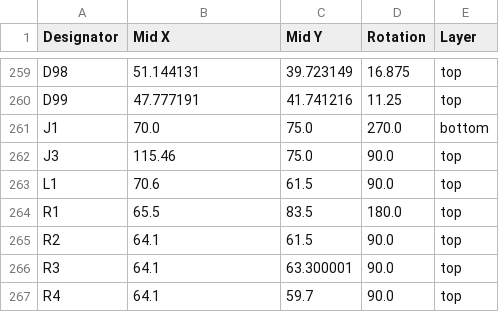
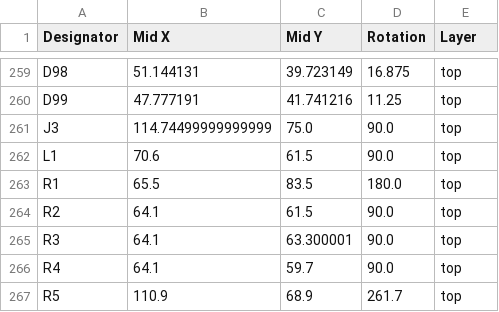
Before and after one commit to revk/ESP32-LED, a CSV file: PCB/Coaster2/production/positions.csv, drawn as a sheet; only a part is shown, gaps mark what is left out; the shorter side is filled out with more unchanged rows.

```diff
--- a/PCB/Coaster2/production/positions.csv
+++ b/PCB/Coaster2/production/positions.csv
@@ -260,4 +260,3 @@ D98,51.144131,39.723149,16.875,top
 D99,47.777191,41.741216,11.25,top
-J1,70.0,75.0,270.0,bottom
-J3,115.46,75.0,90.0,top
+J3,114.74499999999999,75.0,90.0,top
 L1,70.6,61.5,90.0,top
```
Also changed, not shown: PCB/LEDC/production/bom.csv, PCB/LEDC/production/positions.csv, 44 other files.
